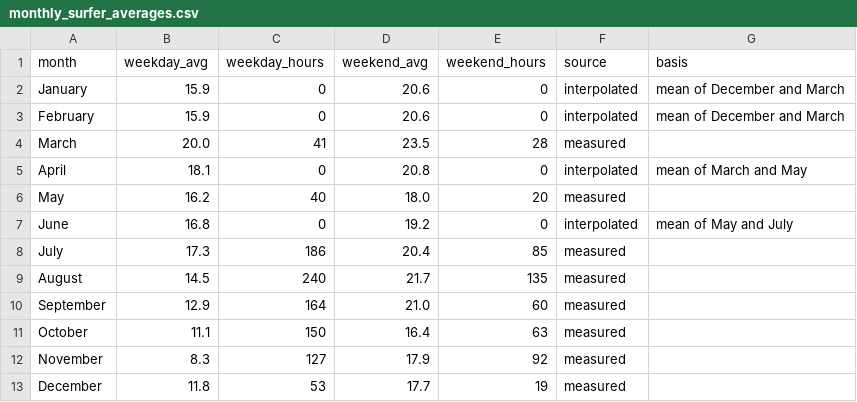
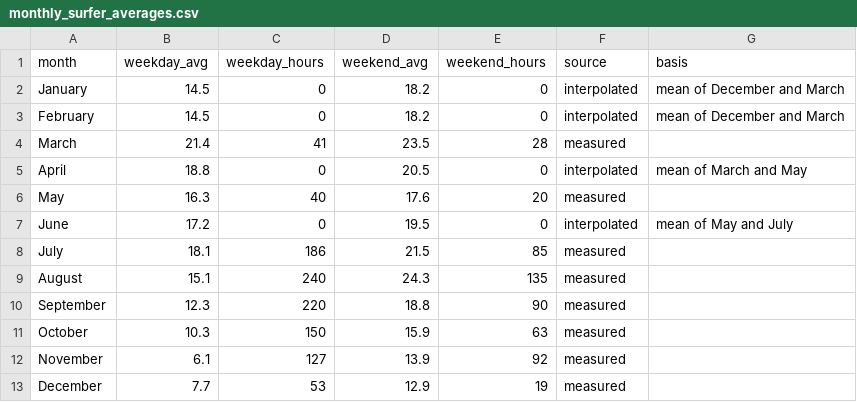
Before and after one commit to jf-silverman/sum-surfers, a CSV file: data/tables/monthly_surfer_averages.csv, drawn as a sheet.

```diff
--- a/data/tables/monthly_surfer_averages.csv
+++ b/data/tables/monthly_surfer_averages.csv
@@ -1,13 +1,13 @@
 month,weekday_avg,weekday_hours,weekend_avg,weekend_hours,source,basis
-January,15.9,0,20.6,0,interpolated,mean of December and March
-February,15.9,0,20.6,0,interpolated,mean of December and March
-March,20.0,41,23.5,28,measured,
-April,18.1,0,20.8,0,interpolated,mean of March and May
-May,16.2,40,18.0,20,measured,
-June,16.8,0,19.2,0,interpolated,mean of May and July
-July,17.3,186,20.4,85,measured,
-August,14.5,240,21.7,135,measured,
-September,12.9,164,21.0,60,measured,
-October,11.1,150,16.4,63,measured,
-November,8.3,127,17.9,92,measured,
-December,11.8,53,17.7,19,measured,
+January,14.5,0,18.2,0,interpolated,mean of December and March
+February,14.5,0,18.2,0,interpolated,mean of December and March
+March,21.4,41,23.5,28,measured,
+April,18.8,0,20.5,0,interpolated,mean of March and May
+May,16.3,40,17.6,20,measured,
+June,17.2,0,19.5,0,interpolated,mean of May and July
+July,18.1,186,21.5,85,measured,
+August,15.1,240,24.3,135,measured,
+September,12.3,220,18.8,90,measured,
+October,10.3,150,15.9,63,measured,
+November,6.1,127,13.9,92,measured,
+December,7.7,53,12.9,19,measured,
```
Also changed, not shown: 5 other files.
